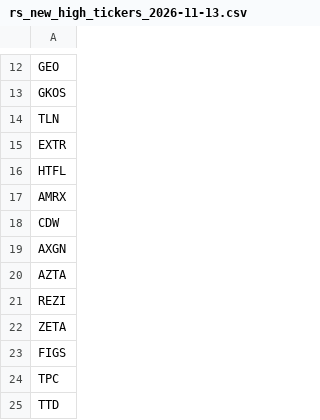
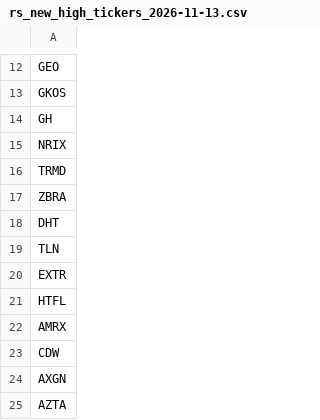
Before and after one commit to chinar-amrutkar/market-leaders, a CSV file: outputs/history/rs_new_high_tickers_2026-11-13.csv, drawn as a sheet; only a part is shown, gaps mark what is left out; the shorter side is filled out with more unchanged rows; the diff names each change by its address in the sheet, - before the commit and + after, or states it on an @@ line.

```diff
--- a/outputs/history/rs_new_high_tickers_2026-11-13.csv
+++ b/outputs/history/rs_new_high_tickers_2026-11-13.csv
+row 14: GH
+row 15: NRIX
+row 16: TRMD
+row 17: ZBRA
+row 18: DHT
```
Also changed, not shown: outputs/history/rs_new_high_details_2026-11-13.csv, outputs/rs_new_high_details.csv, 1 other file.
